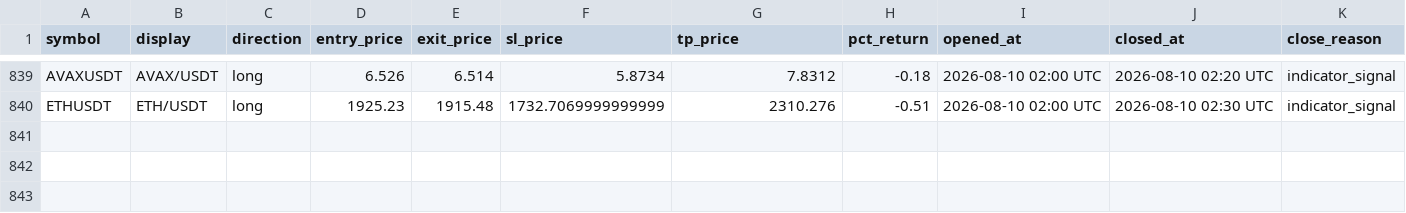
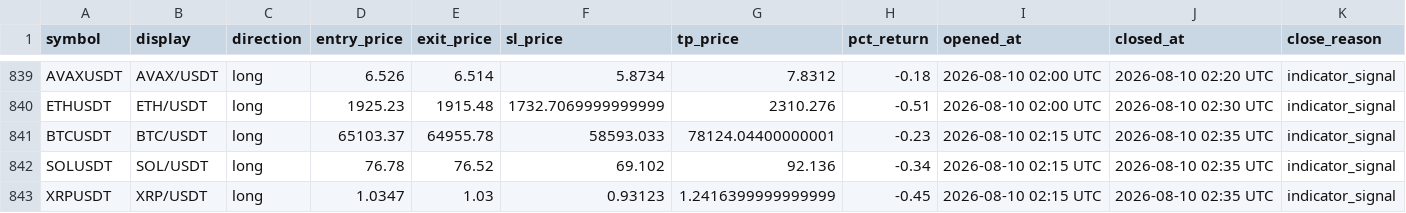
Before and after one commit to mapenzi81/sr-notify-dashboard, a CSV file: data/trade_log.csv, drawn as a sheet; only a part is shown, gaps mark what is left out; the diff names each change by its address in the sheet, - before the commit and + after, or states it on an @@ line.

Commit message:
Update dashboard data

```diff
--- a/data/trade_log.csv
+++ b/data/trade_log.csv
+row 841: BTCUSDT | BTC/USDT | long | 65103.37 | 64955.78 | 58593.033 | 78124.04400000001 | -0.23 | 2026-08-10 02:15 UTC | 2026-08-10 02:35 UTC | indicator_signal
+row 842: SOLUSDT | SOL/USDT | long | 76.78 | 76.52 | 69.102 | 92.136 | -0.34 | 2026-08-10 02:15 UTC | 2026-08-10 02:35 UTC | indicator_signal
+row 843: XRPUSDT | XRP/USDT | long | 1.0347 | 1.03 | 0.93123 | 1.2416399999999999 | -0.45 | 2026-08-10 02:15 UTC | 2026-08-10 02:35 UTC | indicator_signal
```
Also changed, not shown: 2 other files.
